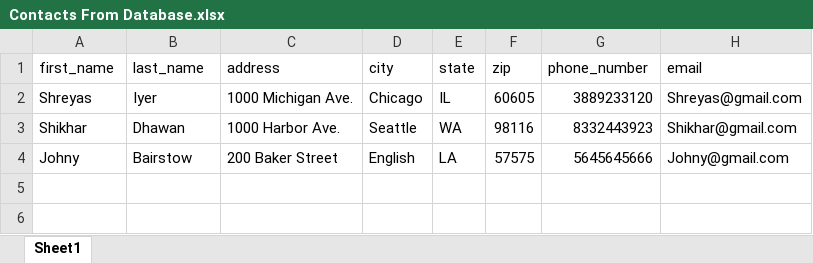
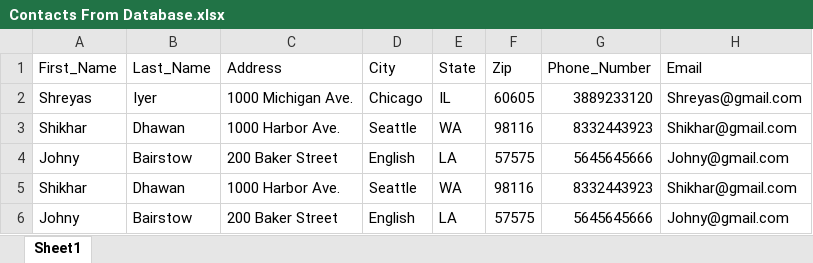
Before and after one commit to senendra/BluePrism-AddressBookSystem, an Excel workbook: Contacts From Database.xlsx, sheet Sheet1, drawn as a sheet; values as stored, in another font and other column widths than the file's, no borders; removed rows and columns are numbered as before the commit, all else as after; the diff names each change by its address in the sheet, - before the commit and + after, or states it on an @@ line.

Commit message:
[Senendra] Refactor: Refactoring errors in sending email

```diff
--- a/Contacts From Database.xlsx (sheet Sheet1)
+++ b/Contacts From Database.xlsx (sheet Sheet1)
-row 1: first_name | last_name | address | city | state | zip | phone_number | email
+row 1: First_Name | Last_Name | Address | City | State | Zip | Phone_Number | Email
+row 5: Shikhar | Dhawan | 1000 Harbor Ave. | Seattle | WA | 98116 | 8332443923 | Shikhar@gmail.com
+row 6: Johny | Bairstow | 200 Baker Street | English | LA | 57575 | 5645645666 | Johny@gmail.com
```
Also changed, not shown: 7 other files.
